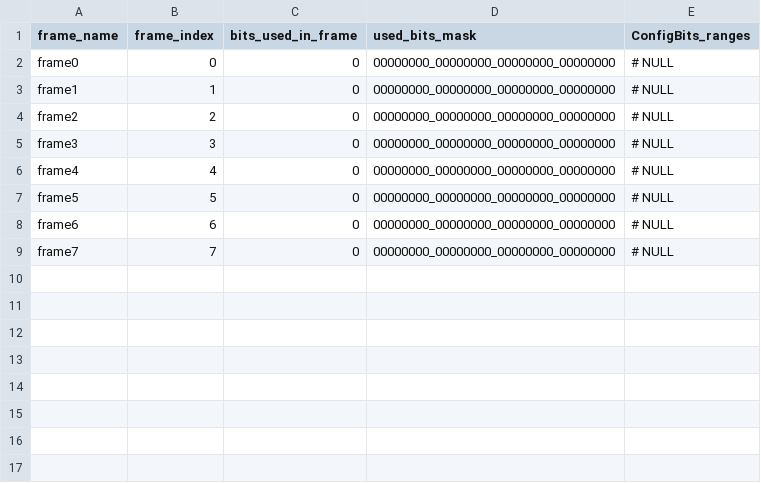
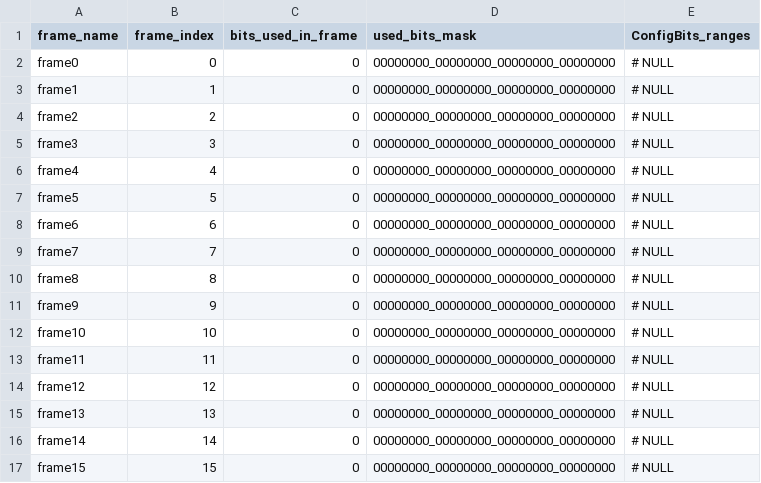
Before and after one commit to KelvinChung2000/FABulous, a CSV file: myProject/Tile/N_IO/N_IO_configMem.csv, drawn as a sheet.

```diff
--- a/myProject/Tile/N_IO/N_IO_configMem.csv
+++ b/myProject/Tile/N_IO/N_IO_configMem.csv
@@ -9 +9,9 @@ frame6,6,0,00000000_00000000_00000000_00000000,# NULL
 frame7,7,0,00000000_00000000_00000000_00000000,# NULL
+frame8,8,0,00000000_00000000_00000000_00000000,# NULL
+frame9,9,0,00000000_00000000_00000000_00000000,# NULL
+frame10,10,0,00000000_00000000_00000000_00000000,# NULL
+frame11,11,0,00000000_00000000_00000000_00000000,# NULL
+frame12,12,0,00000000_00000000_00000000_00000000,# NULL
+frame13,13,0,00000000_00000000_00000000_00000000,# NULL
+frame14,14,0,00000000_00000000_00000000_00000000,# NULL
+frame15,15,0,00000000_00000000_00000000_00000000,# NULL
```
Also changed, not shown: myProject/Tile/E_Mem/E_Mem_configMem.csv, myProject/Tile/PE/PE_configMem.csv, 54 other files.
